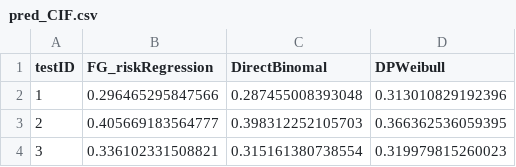
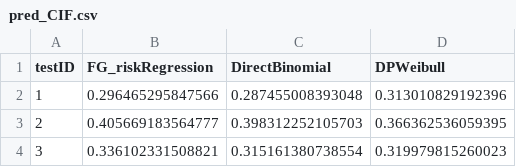
Before and after one commit to KarlaMonterrubioG/CompRisksVignettes, a CSV file: Outputs/pred_CIF.csv, drawn as a sheet; only a part is shown.

```diff
--- a/Outputs/pred_CIF.csv
+++ b/Outputs/pred_CIF.csv
@@ -1,2 +1,2 @@
-"testID","FG_riskRegression","DirectBinomal","DPWeibull"
+"testID","FG_riskRegression","DirectBinomial","DPWeibull"
 1,0.296465295847566,0.287455008393048,0.313010829192396
```
Also changed, not shown: Outputs/pred_BART.csv, Outputs/pred_CS.csv, 17 other files.
